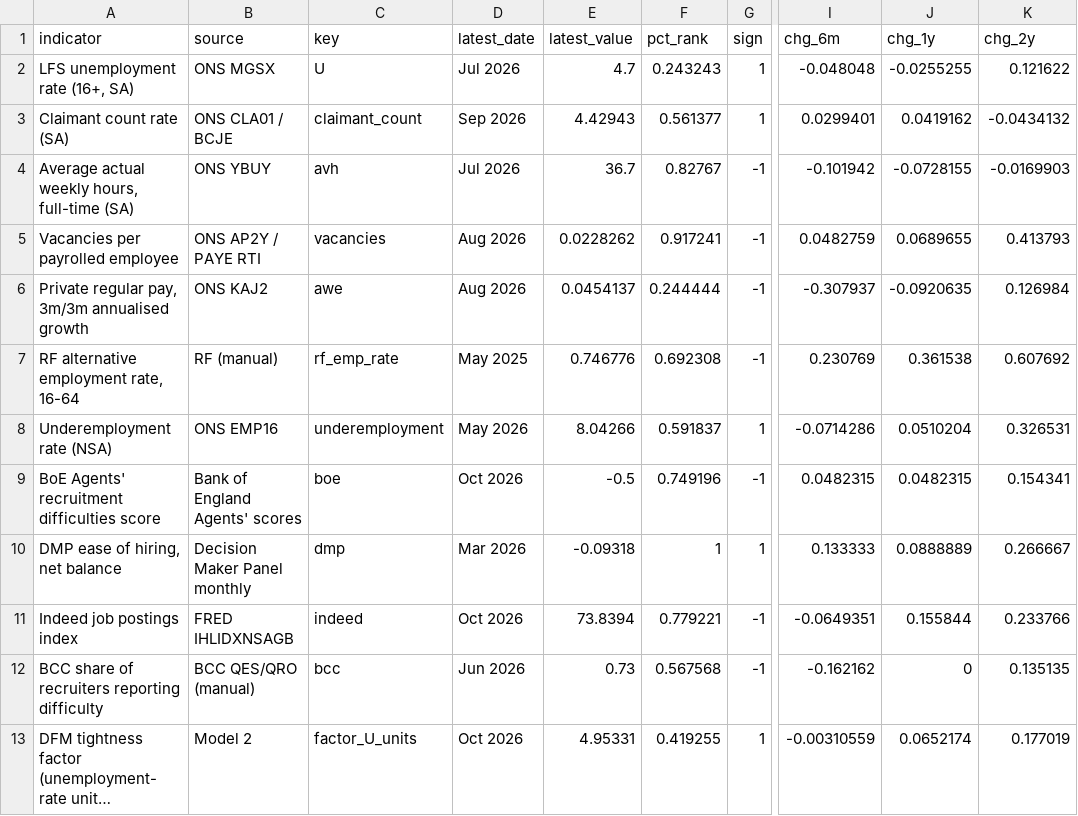
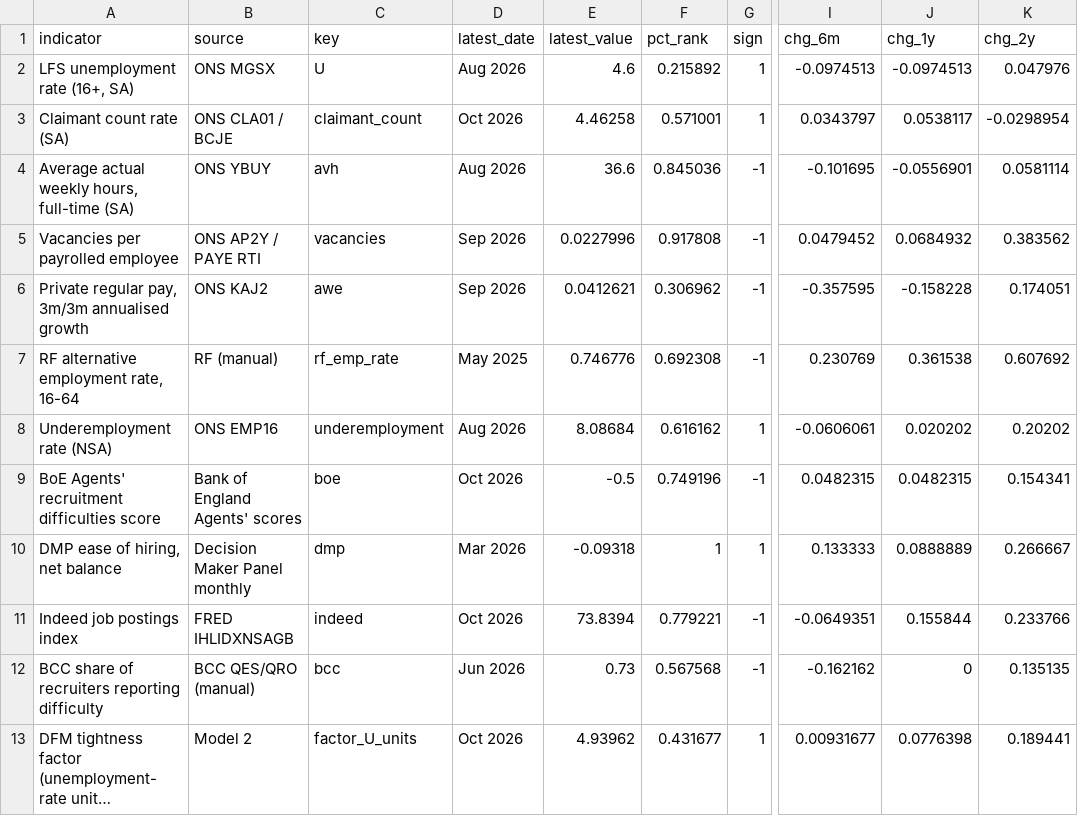
Before and after one commit to gregorythwaites/rf-labour-market-tightness-page, a CSV file: summary.csv, drawn as a sheet; only a part is shown, gaps mark what is left out; long unchanged cells end in …; the diff names each change by its address in the sheet, - before the commit and + after, or states it on an @@ line.

```diff
--- a/summary.csv
+++ b/summary.csv
-D2 (latest_date): Jul 2026
+D2 (latest_date): Aug 2026
-E2 (latest_value): 4.7
+E2 (latest_value): 4.6
-F2 (pct_rank): 0.243243
+F2 (pct_rank): 0.215892
-I2 (chg_6m): -0.048048
+I2 (chg_6m): -0.0974513
-J2 (chg_1y): -0.0255255
+J2 (chg_1y): -0.0974513
-K2 (chg_2y): 0.121622
+K2 (chg_2y): 0.047976
-D3 (latest_date): Sep 2026
+D3 (latest_date): Oct 2026
-E3 (latest_value): 4.42943
+E3 (latest_value): 4.46258
-F3 (pct_rank): 0.561377
+F3 (pct_rank): 0.571001
-I3 (chg_6m): 0.0299401
+I3 (chg_6m): 0.0343797
-J3 (chg_1y): 0.0419162
+J3 (chg_1y): 0.0538117
-K3 (chg_2y): -0.0434132
+K3 (chg_2y): -0.0298954
-D4 (latest_date): Jul 2026
+D4 (latest_date): Aug 2026
-E4 (latest_value): 36.7
+E4 (latest_value): 36.6
-F4 (pct_rank): 0.82767
+F4 (pct_rank): 0.845036
-I4 (chg_6m): -0.101942
+I4 (chg_6m): -0.101695
-J4 (chg_1y): -0.0728155
+J4 (chg_1y): -0.0556901
-K4 (chg_2y): -0.0169903
+K4 (chg_2y): 0.0581114
-D5:D6 (latest_date): Aug 2026
+D5:D6 (latest_date): Sep 2026
-E5 (latest_value): 0.0228262
+E5 (latest_value): 0.0227996
-F5 (pct_rank): 0.917241
+F5 (pct_rank): 0.917808
-I5 (chg_6m): 0.0482759
+I5 (chg_6m): 0.0479452
-J5 (chg_1y): 0.0689655
+J5 (chg_1y): 0.0684932
-K5 (chg_2y): 0.413793
+K5 (chg_2y): 0.383562
-E6 (latest_value): 0.0454137
+E6 (latest_value): 0.0412621
-F6 (pct_rank): 0.244444
+F6 (pct_rank): 0.306962
-I6 (chg_6m): -0.307937
+I6 (chg_6m): -0.357595
-J6 (chg_1y): -0.0920635
+J6 (chg_1y): -0.158228
-K6 (chg_2y): 0.126984
+K6 (chg_2y): 0.174051
-D8 (latest_date): May 2026
+D8 (latest_date): Aug 2026
-E8 (latest_value): 8.04266
+E8 (latest_value): 8.08684
-F8 (pct_rank): 0.591837
+F8 (pct_rank): 0.616162
-I8 (chg_6m): -0.0714286
+I8 (chg_6m): -0.0606061
-J8 (chg_1y): 0.0510204
+J8 (chg_1y): 0.020202
-K8 (chg_2y): 0.326531
+K8 (chg_2y): 0.20202
-E13 (latest_value): 4.95331
+E13 (latest_value): 4.93962
-F13 (pct_rank): 0.419255
+F13 (pct_rank): 0.431677
-I13 (chg_6m): -0.00310559
+I13 (chg_6m): 0.00931677
-J13 (chg_1y): 0.0652174
+J13 (chg_1y): 0.0776398
-K13 (chg_2y): 0.177019
+K13 (chg_2y): 0.189441
```
Also changed, not shown: model_output.csv, 5 other files.
